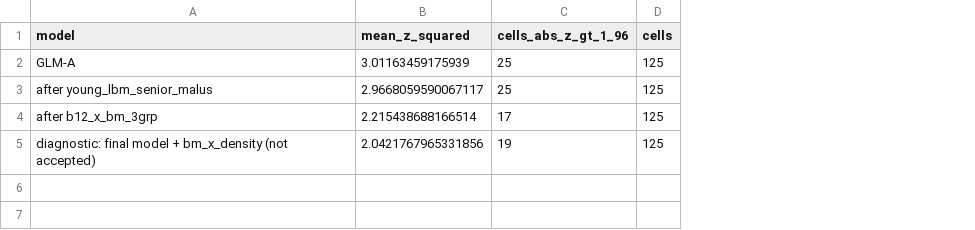
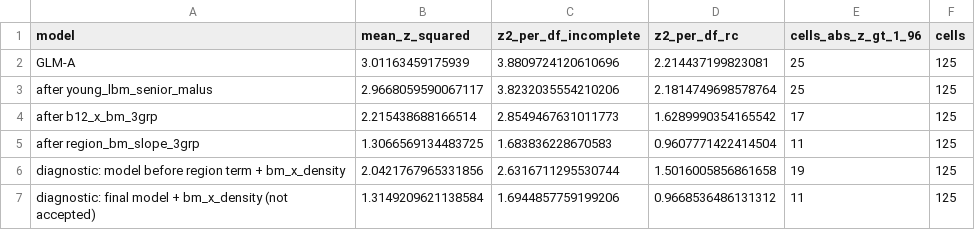
Before and after one commit to DigitalActuaryPS/Predictive-Modeling-for-Car-Insurance, a CSV file: reports/tables/region_bm_signal_by_step.csv, drawn as a sheet; addresses are those after the commit; the diff names each change by its address in the sheet, - before the commit and + after, or states it on an @@ line.

```diff
--- a/reports/tables/region_bm_signal_by_step.csv
+++ b/reports/tables/region_bm_signal_by_step.csv
+column C (z2_per_df_incomplete), rows 2-4: 3.8809724120610696 | 3.8232035554210206 | 2.8549467631011773; row 7: 1.6944857759199206
+column D (z2_per_df_rc), rows 2-4: 2.214437199823081 | 2.1814749698578764 | 1.6289990354165542; row 7: 0.9668536486131312
+row 5: after region_bm_slope_3grp | 1.3066569134483725 | 1.683836228670583 | 0.9607771422414504 | 11 | 125
+row 6: diagnostic: model before region term + bm_x_density | 2.0421767965331856 | 2.6316711295530744 | 1.5016005856861658 | 19 | 125
-B7 (mean_z_squared): 2.0421767965331856
+B7 (mean_z_squared): 1.3149209621138584
-E7 (cells_abs_z_gt_1_96): 19
+E7 (cells_abs_z_gt_1_96): 11
```
Also changed, not shown: reports/tables/glm_b_coefficients.csv, reports/tables/interaction_exposure_check.csv, 37 other files.
